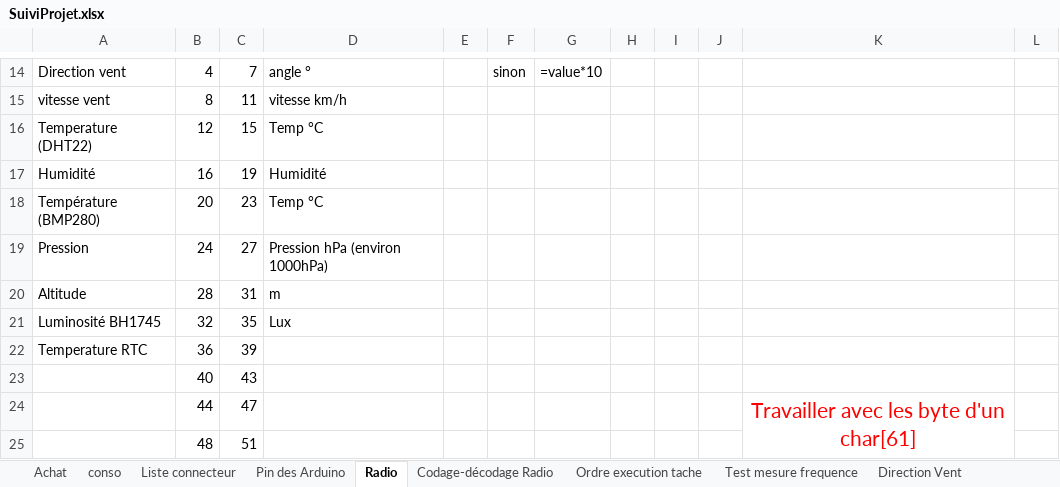
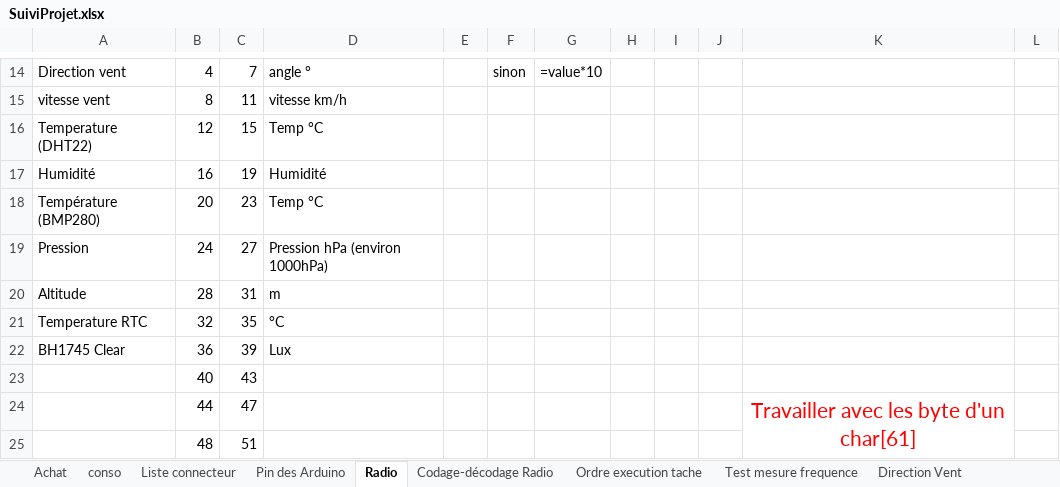
Before and after one commit to brice1401/StationMeteo, an Excel workbook: SuiviProjet.xlsx, sheet Radio, drawn as a sheet; only a part is shown, gaps mark what is left out; values as stored, in another font and other column widths than the file's, no borders; the diff names each change by its address in the sheet, - before the commit and + after, or states it on an @@ line.

```diff
--- a/SuiviProjet.xlsx (sheet Radio)
+++ b/SuiviProjet.xlsx (sheet Radio)
-A21: Luminosité BH1745
+A21: Temperature RTC
-D21: Lux
+D21: °C
-A22: Temperature RTC
+A22: BH1745 Clear
-D22: (empty)
+D22: Lux
```
Also changed, not shown: sheet Test mesure frequence, sheet Pin des Arduino, other sheet tabs, 6 other files.
